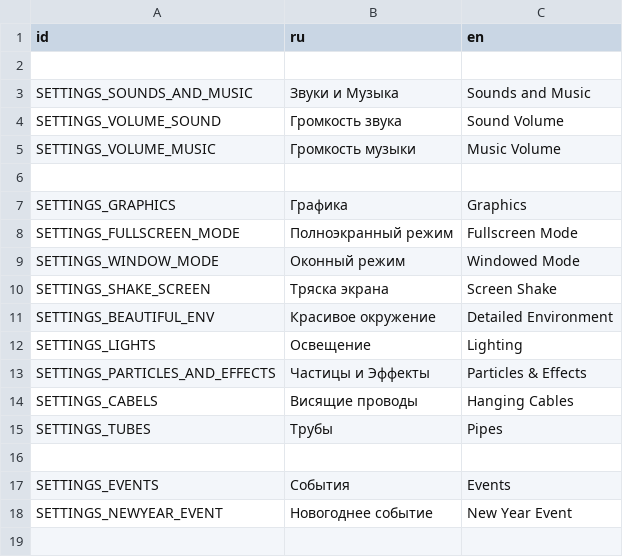
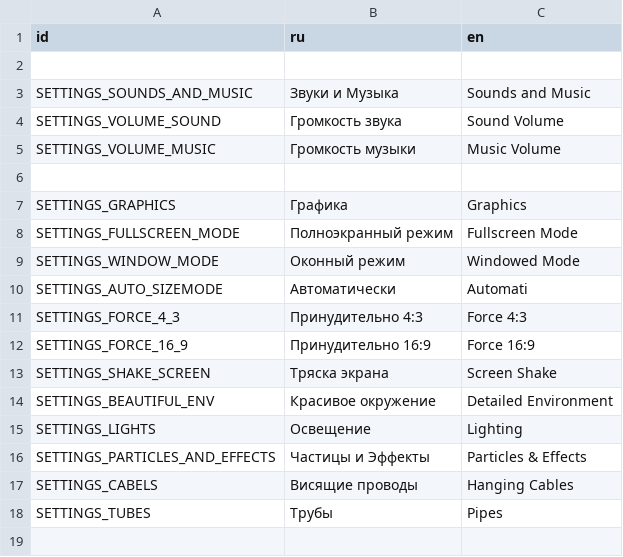
Before and after one commit to dranik544/transfur-chase-redemake, a CSV file: localization/menu settings.csv, drawn as a sheet; only a part is shown; the shorter side is filled out with more unchanged rows.

```diff
--- a/localization/menu settings.csv
+++ b/localization/menu settings.csv
@@ -13,2 +13,5 @@ SETTINGS_FULLSCREEN_MODE,"Полноэкранный режим","Fullscreen Mod
 SETTINGS_WINDOW_MODE,"Оконный режим","Windowed Mode"
+SETTINGS_AUTO_SIZEMODE,"Автоматически","Аutomati"
+SETTINGS_FORCE_4_3,"Принудительно 4:3","Force 4:3"
+SETTINGS_FORCE_16_9,"Принудительно 16:9","Force 16:9"
 SETTINGS_SHAKE_SCREEN,"Тряска экрана","Screen Shake"
```
Also changed, not shown: 15 other files.
